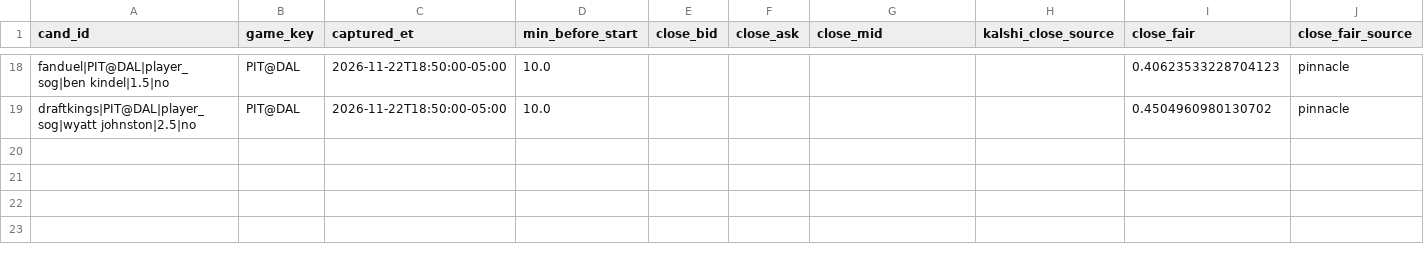
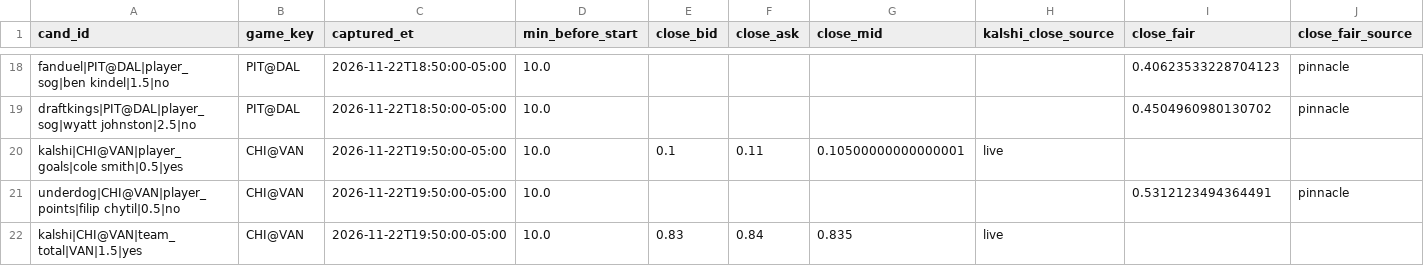
Before and after one commit to qtc8m722n9-dot/nhl-bettings-pipeline, a CSV file: data/closing/2026-11-22.csv, drawn as a sheet; only a part is shown, gaps mark what is left out.

```diff
--- a/data/closing/2026-11-22.csv
+++ b/data/closing/2026-11-22.csv
@@ -19 +19,4 @@ fanduel|PIT@DAL|player_sog|ben kindel|1.5|no,PIT@DAL,2026-11-22T18:50:00-05:00,1
 draftkings|PIT@DAL|player_sog|wyatt johnston|2.5|no,PIT@DAL,2026-11-22T18:50:00-05:00,10.0,,,,,0.4504960980130702,pinnacle
+kalshi|CHI@VAN|player_goals|cole smith|0.5|yes,CHI@VAN,2026-11-22T19:50:00-05:00,10.0,0.1,0.11,0.10500000000000001,live,,
+underdog|CHI@VAN|player_points|filip chytil|0.5|no,CHI@VAN,2026-11-22T19:50:00-05:00,10.0,,,,,0.5312123494364491,pinnacle
+kalshi|CHI@VAN|team_total|VAN|1.5|yes,CHI@VAN,2026-11-22T19:50:00-05:00,10.0,0.83,0.84,0.835,live,,
```
